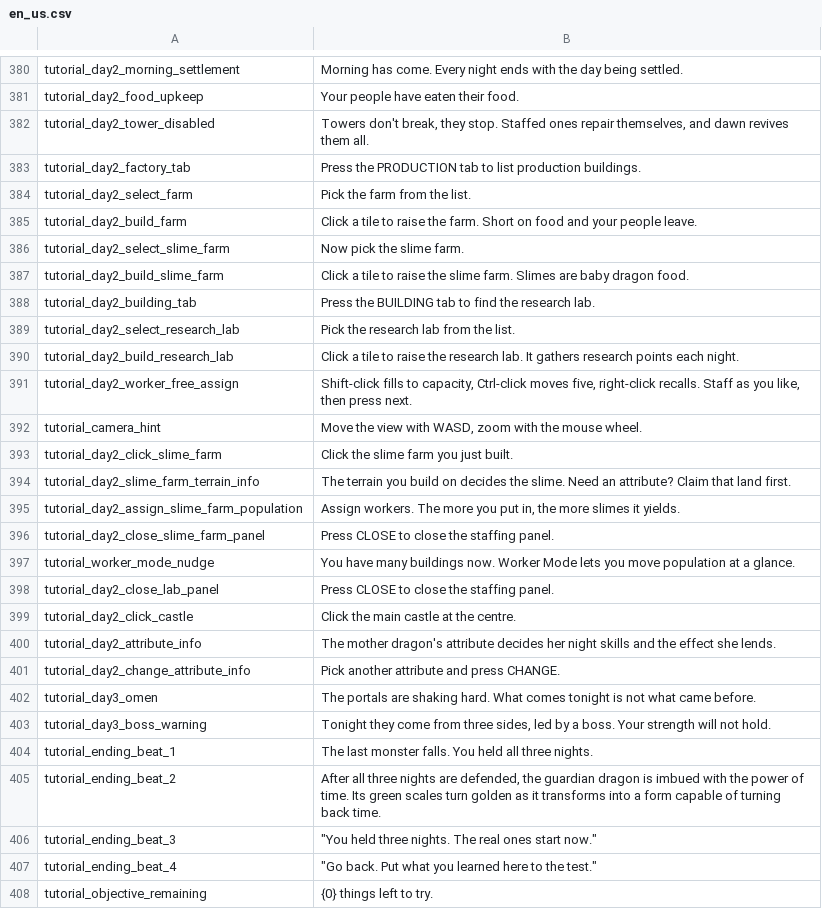
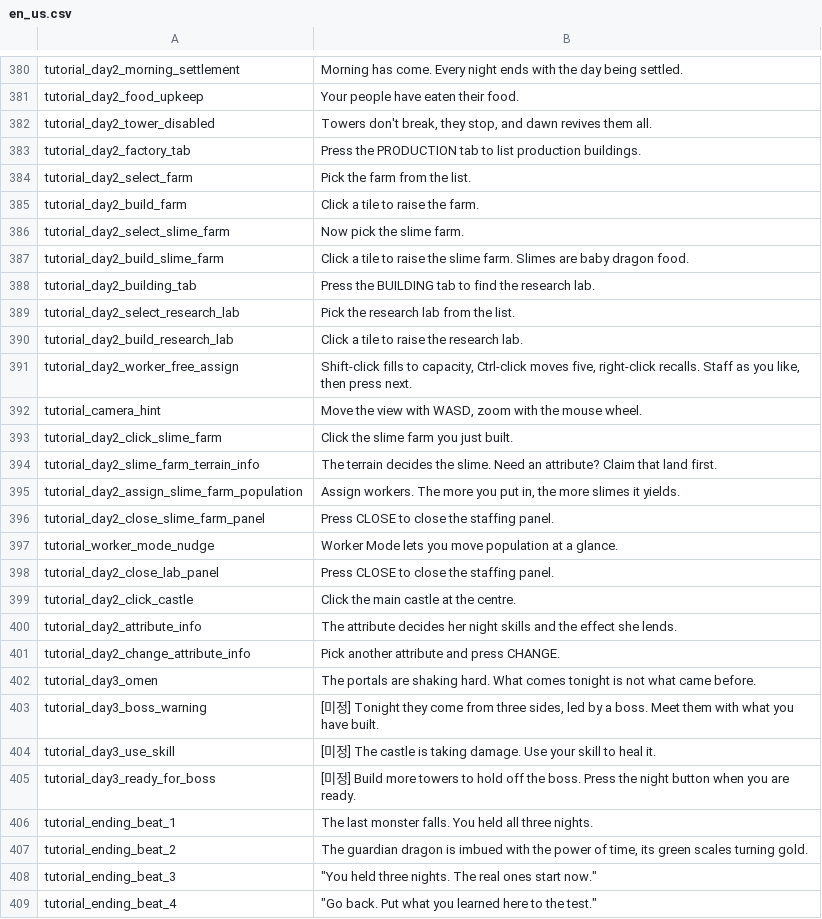
Before and after one commit to JoKangHyeon/TowerAndDragon, a CSV file: Assets/StreamingAssets/Localization/en_us.csv, drawn as a sheet; only a part is shown, gaps mark what is left out; the shorter side is filled out with more unchanged rows; addresses are those after the commit; the diff covers the shown part only; the diff names each change by its address in the sheet, - before the commit and + after, or states it on an @@ line.

```diff
--- a/Assets/StreamingAssets/Localization/en_us.csv
+++ b/Assets/StreamingAssets/Localization/en_us.csv
-B382: …break, they stop. Staffed ones repair themselves, and dawn…
+B382: …break, they stop, and dawn…
-B385: …the farm. Short on food and your people leave.
+B385: …the farm.
-B390: …research lab. It gathers research points each night.
+B390: …research lab.
-B394: The terrain you build on decides the…
+B394: The terrain decides the…
-B397: You have many buildings now. Worker Mode…
+B397: Worker Mode…
-B400: The mother dragon's attribute decides…
+B400: The attribute decides…
-B403: Tonight they come from three sides, led by a boss. Your strength will not hold.
+B403: [미정] Tonight they come from three sides, led by a boss. Meet them with what you have built.
+row 404: tutorial_day3_use_skill | [미정] The castle is taking damage. Use your skill to heal it.
+row 405: tutorial_day3_ready_for_boss | [미정] Build more towers to hold off the boss. Press the night button when you are ready.
-B407: After all three nights are defended, the guardian dragon is imbued with the power of time. Its green scales turn golden as it transforms into a form capable of turning back time.
+B407: The guardian dragon is imbued with the power of time, its green scales turning gold.
```
Also changed, not shown: 1 added row and 20 edited cells elsewhere in this file, Assets/StreamingAssets/Localization/ko_kr.csv, 12 other files.
